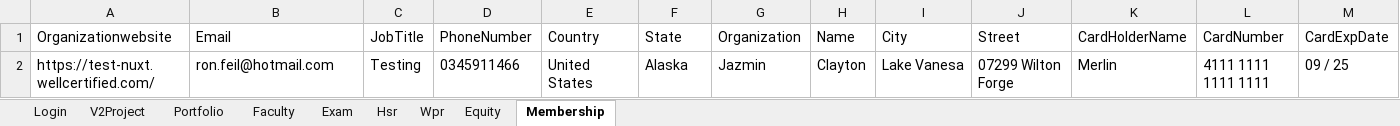
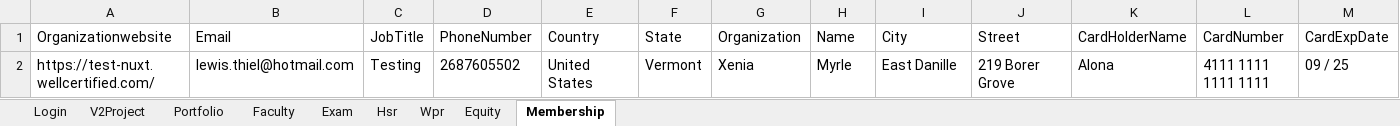
Before and after one commit to hNagesh/TDD_HireProus_project, an Excel workbook: TestData.xlsx, sheet Membership, drawn as a sheet; only a part is shown; values as stored, in another font and other column widths than the file's, no borders; the diff names each change by its address in the sheet, - before the commit and + after, or states it on an @@ line.

```diff
--- a/TestData.xlsx (sheet Membership)
+++ b/TestData.xlsx (sheet Membership)
-B2 (Email): ron.feil@hotmail.com
+B2 (Email): lewis.thiel@hotmail.com
-D2 (PhoneNumber): 0345911466
+D2 (PhoneNumber): 2687605502
-F2 (State): Alaska
+F2 (State): Vermont
-G2 (Organization): Jazmin
+G2 (Organization): Xenia
-H2 (Name): Clayton
+H2 (Name): Myrle
-I2 (City): Lake Vanesa
+I2 (City): East Danille
-J2 (Street): 07299 Wilton Forge
+J2 (Street): 219 Borer Grove
-K2 (CardHolderName): Merlin
+K2 (CardHolderName): Alona
```
Also changed, not shown: 8 other files.
